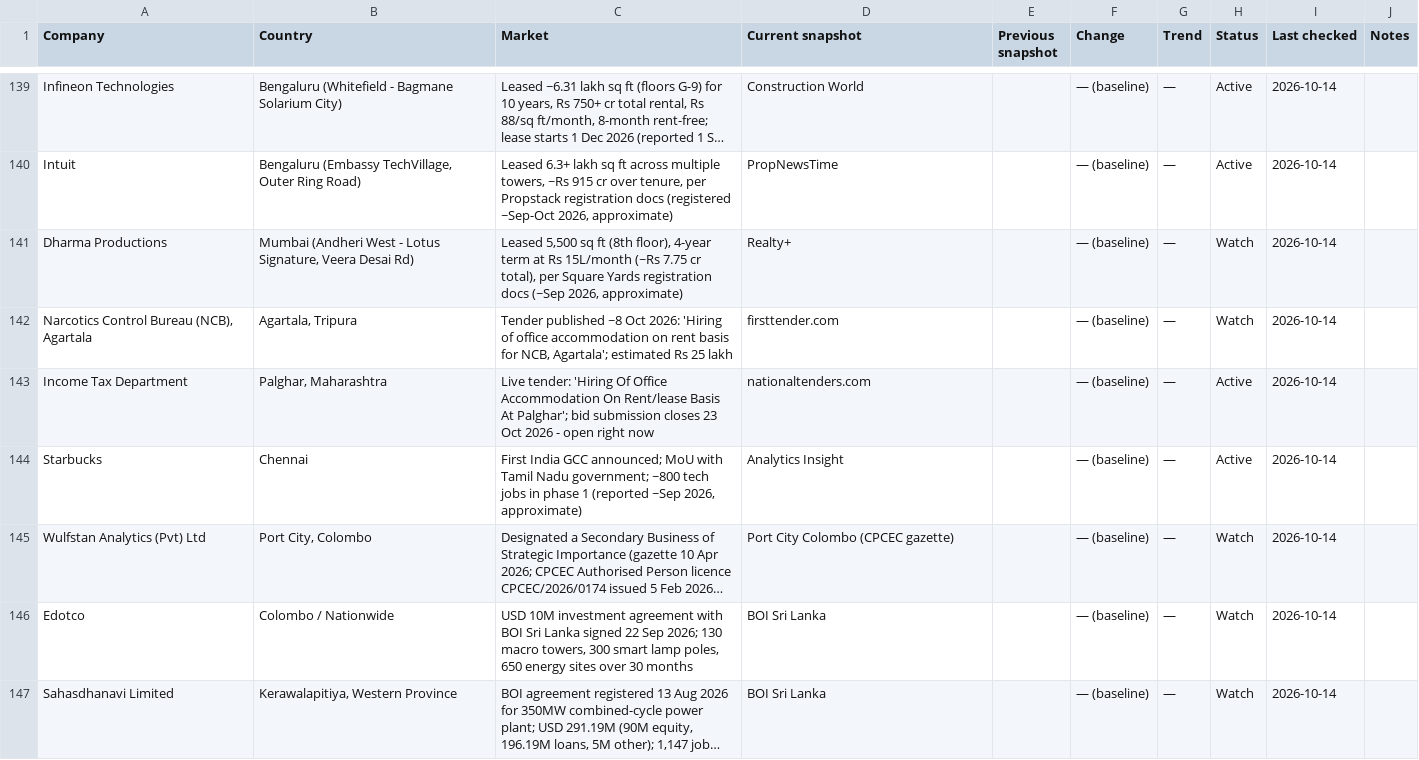
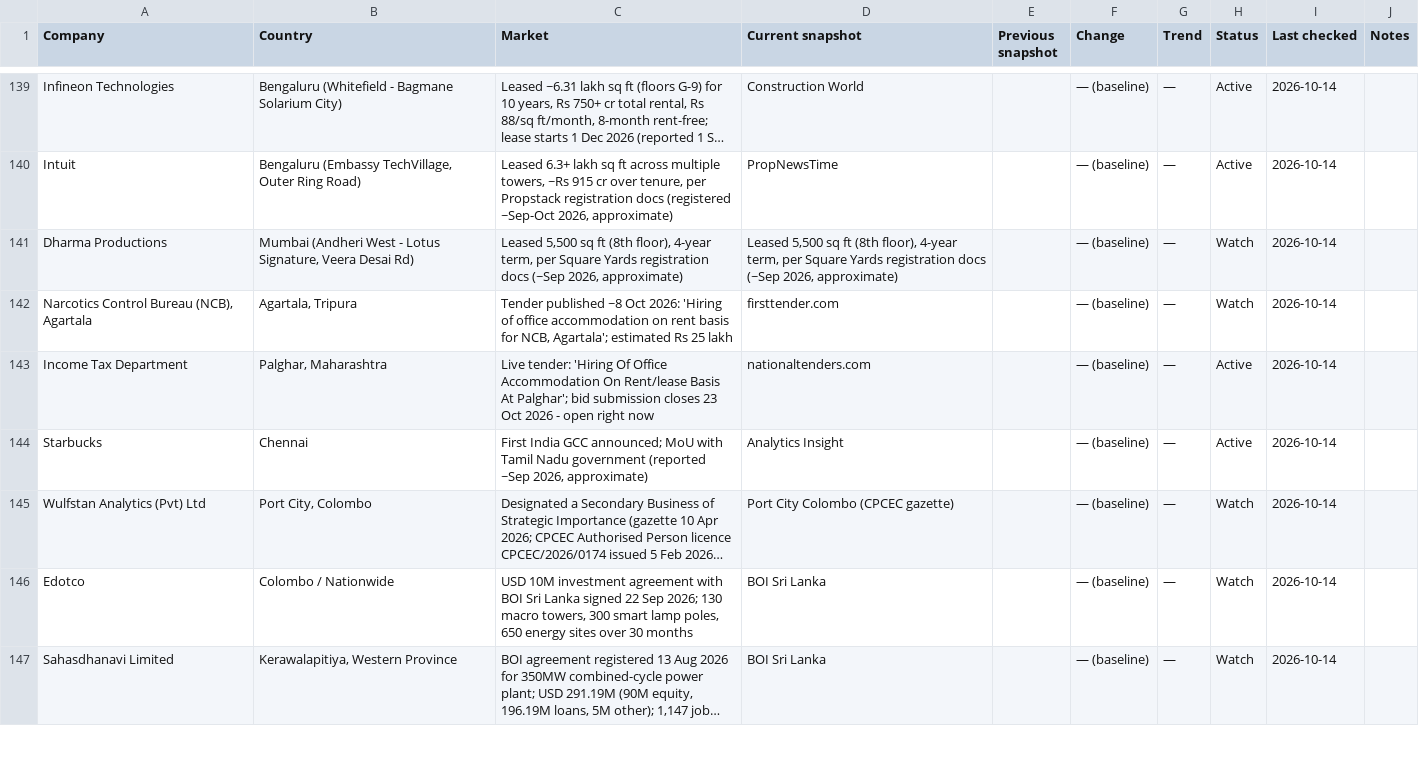
Before and after one commit to Steelcase-APAC/lead-IQ, a CSV file: data/company_tracker.csv, drawn as a sheet; only a part is shown, gaps mark what is left out; long unchanged cells end in …; the diff covers the shown part only; the diff names each change by its address in the sheet, - before the commit and + after, or states it on an @@ line.

```diff
--- a/data/company_tracker.csv
+++ b/data/company_tracker.csv
-C141 (Market): …floor), 4-year term at Rs 15L/month (~Rs 7.75 cr total), per Square…
+C141 (Market): …floor), 4-year term, per Square…
-D141 (Current snapshot): Realty+
+D141 (Current snapshot): Leased 5,500 sq ft (8th floor), 4-year term, per Square Yards registration docs (~Sep 2026, approximate)
-C144 (Market): …Tamil Nadu government; ~800 tech jobs in phase 1 (reported ~Sep…
+C144 (Market): …Tamil Nadu government (reported ~Sep…
```
Also changed, not shown: 15 edited cells elsewhere in this file, data/india.csv, data/japan.csv, 9 other files.
